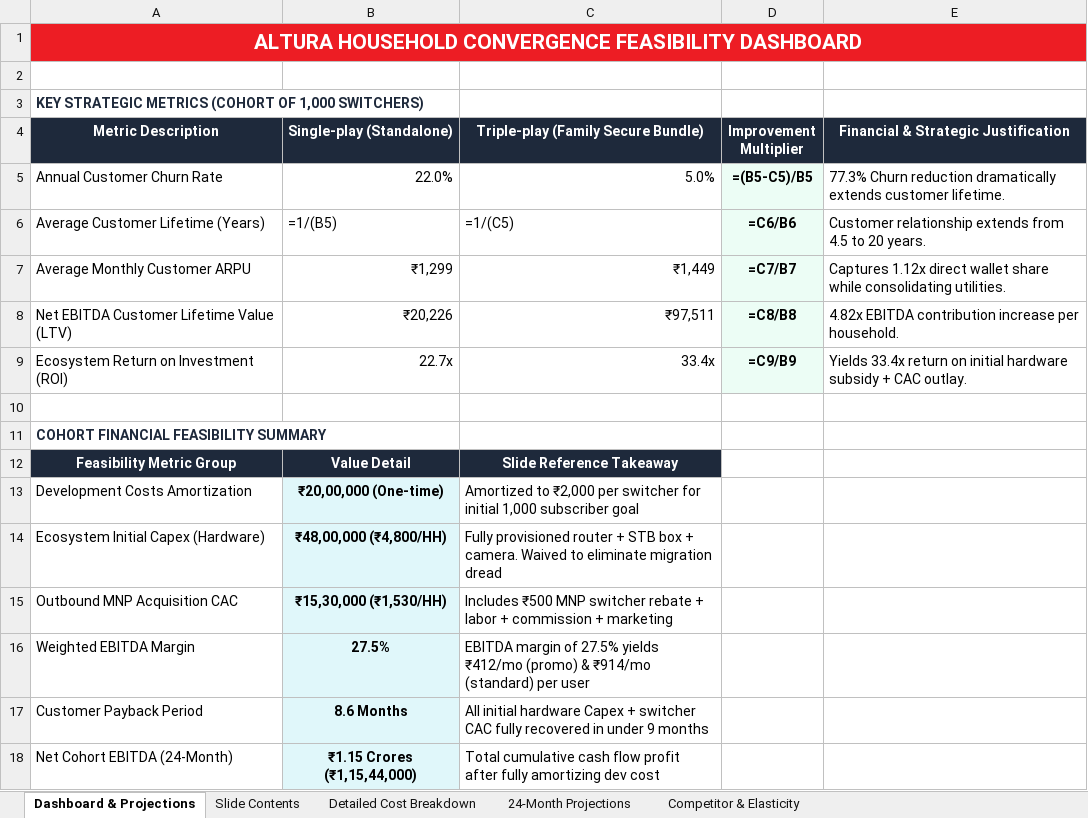
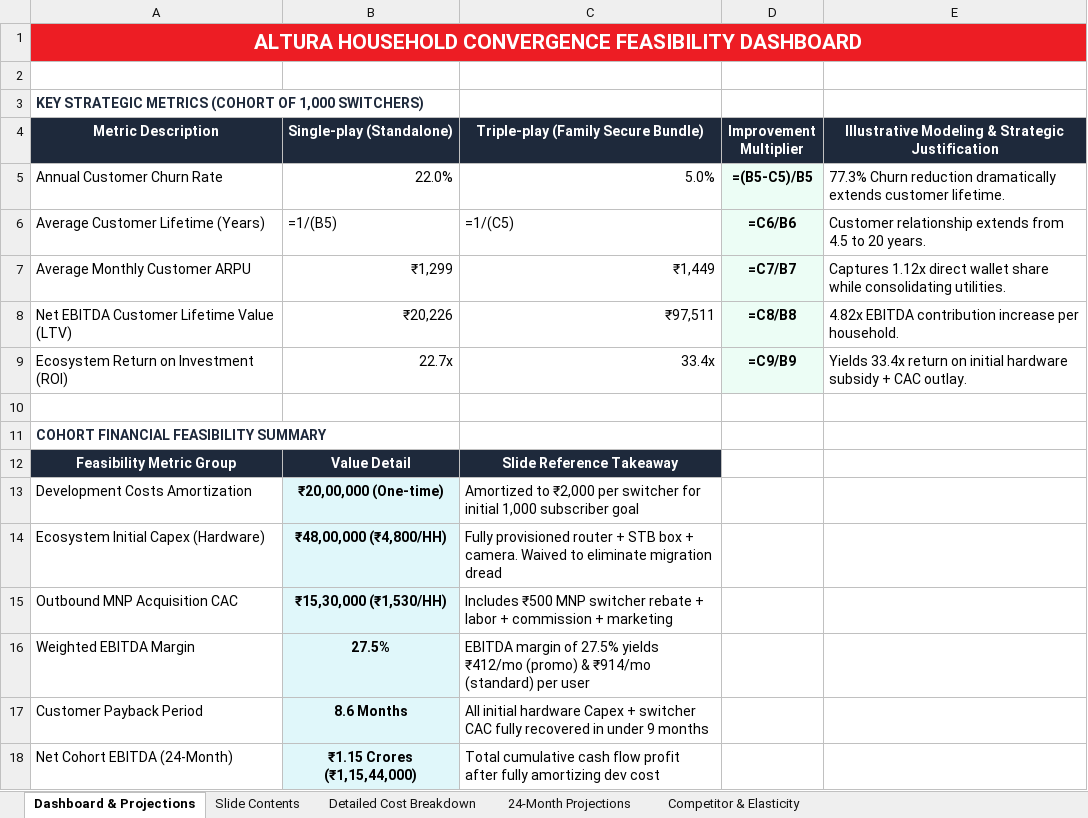
Before and after one commit to parikhniket655/airtel-convergence, an Excel workbook: Altura_Detailed_Convergence_Feasibility_Model.xlsx, sheet Dashboard & Projections, drawn as a sheet; values as stored, in another font and other column widths than the file's, no borders; formulas without a stored value are shown as written; the diff names each change by its address in the sheet, - before the commit and + after, or states it on an @@ line.

Commit message:
Update models to clarify Google One bulk pricing and adopt illustrative unit economics phrasing

```diff
--- a/Altura_Detailed_Convergence_Feasibility_Model.xlsx (sheet Dashboard & Projections)
+++ b/Altura_Detailed_Convergence_Feasibility_Model.xlsx (sheet Dashboard & Projections)
-E4: Financial & Strategic Justification
+E4: Illustrative Modeling & Strategic Justification
```
Also changed, not shown: sheet Detailed Cost Breakdown, sheet Slide Contents, 1 other file.
